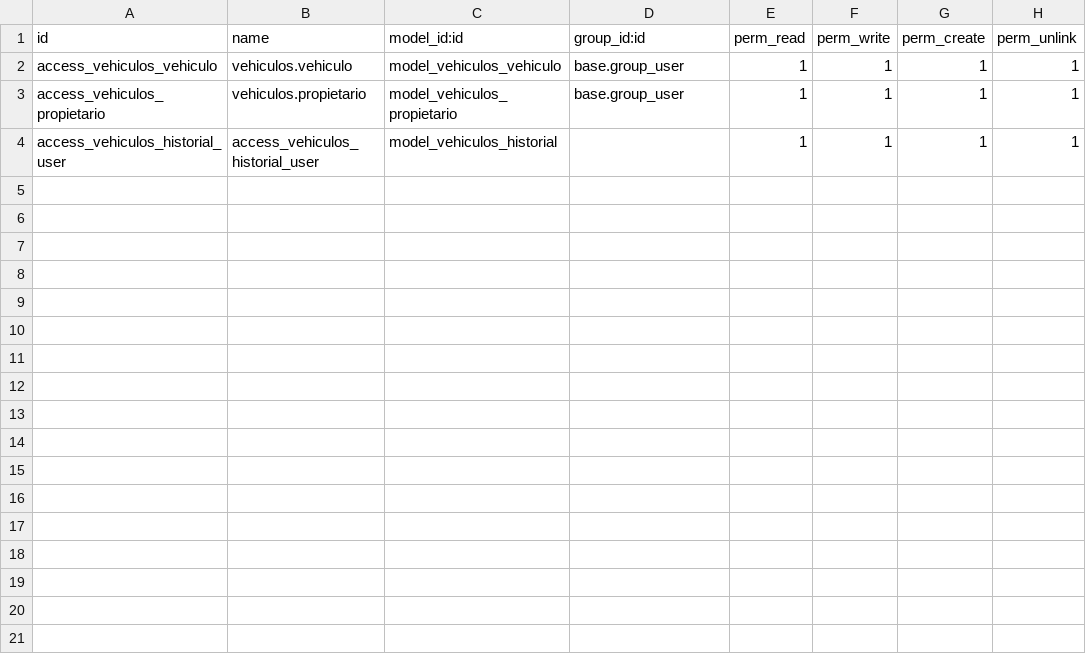
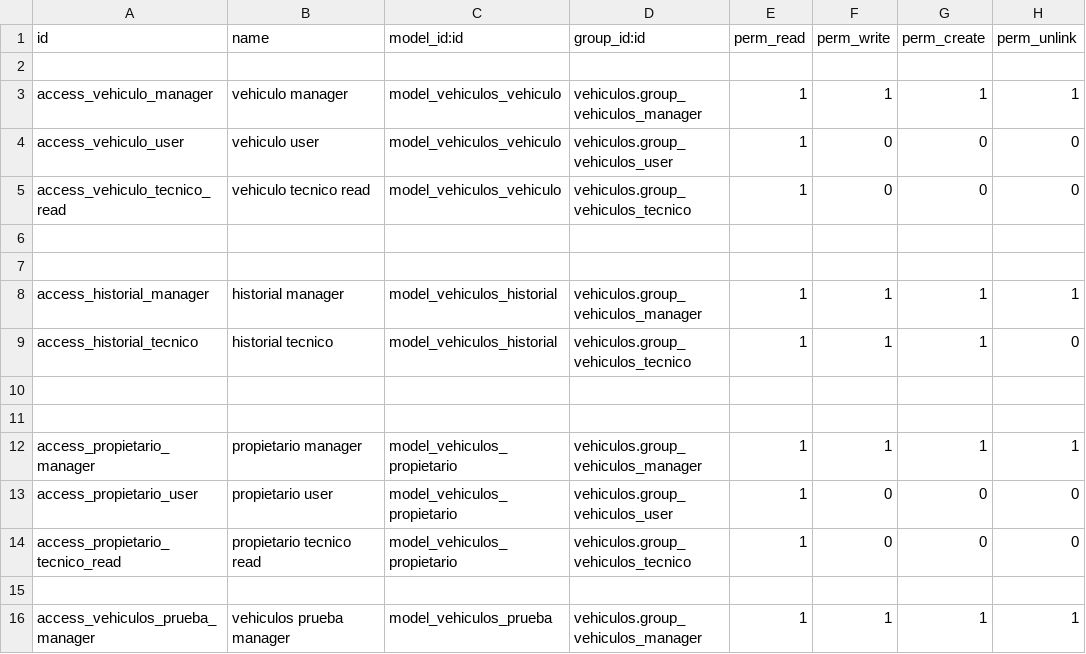
Before and after one commit to JuniorSupport/Vehicle-Odoo, a CSV file: vehiculos/security/ir.model.access.csv, drawn as a sheet.

```diff
--- a/vehiculos/security/ir.model.access.csv
+++ b/vehiculos/security/ir.model.access.csv
@@ -1,4 +1,16 @@
 id,name,model_id:id,group_id:id,perm_read,perm_write,perm_create,perm_unlink
-access_vehiculos_vehiculo,vehiculos.vehiculo,model_vehiculos_vehiculo,base.group_user,1,1,1,1
-access_vehiculos_propietario,vehiculos.propietario,model_vehiculos_propietario,base.group_user,1,1,1,1
-access_vehiculos_historial_user,access_vehiculos_historial_user,model_vehiculos_historial,,1,1,1,1
+
+access_vehiculo_manager,vehiculo manager,model_vehiculos_vehiculo,vehiculos.group_vehiculos_manager,1,1,1,1
+access_vehiculo_user,vehiculo user,model_vehiculos_vehiculo,vehiculos.group_vehiculos_user,1,0,0,0
+access_vehiculo_tecnico_read,vehiculo tecnico read,model_vehiculos_vehiculo,vehiculos.group_vehiculos_tecnico,1,0,0,0
+
+
+access_historial_manager,historial manager,model_vehiculos_historial,vehiculos.group_vehiculos_manager,1,1,1,1
+access_historial_tecnico,historial tecnico,model_vehiculos_historial,vehiculos.group_vehiculos_tecnico,1,1,1,0
+
+
+access_propietario_manager,propietario manager,model_vehiculos_propietario,vehiculos.group_vehiculos_manager,1,1,1,1
+access_propietario_user,propietario user,model_vehiculos_propietario,vehiculos.group_vehiculos_user,1,0,0,0
+access_propietario_tecnico_read,propietario tecnico read,model_vehiculos_propietario,vehiculos.group_vehiculos_tecnico,1,0,0,0
+
+access_vehiculos_prueba_manager,vehiculos prueba manager,model_vehiculos_prueba,vehiculos.group_vehiculos_manager,1,1,1,1
```
Also changed, not shown: 20 other files.
